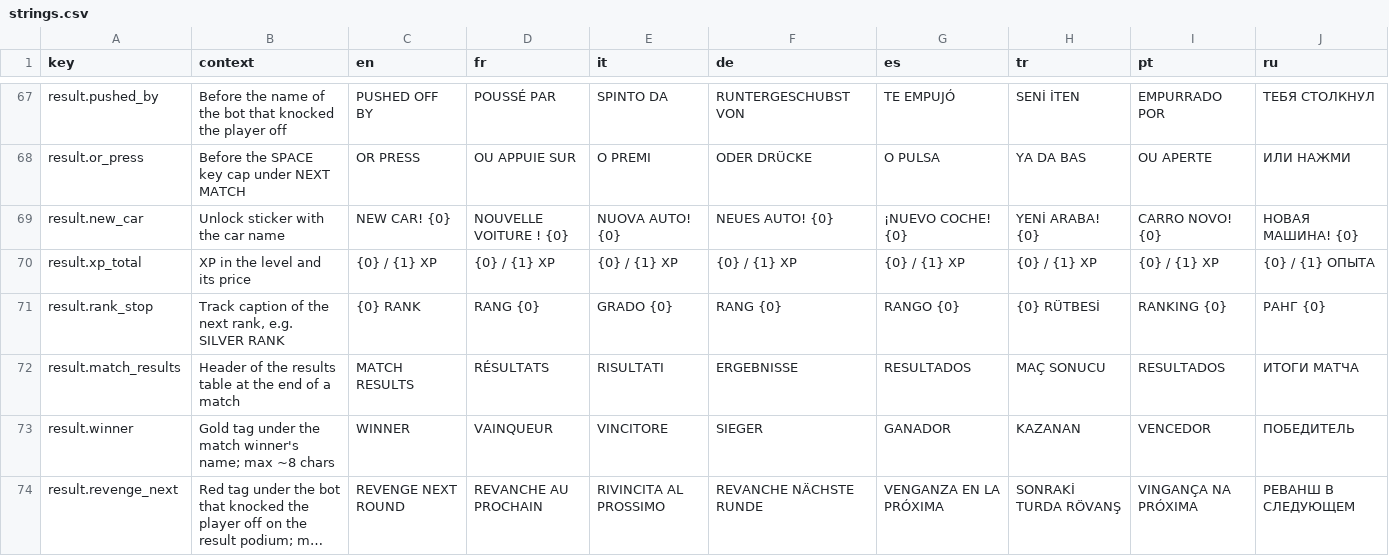
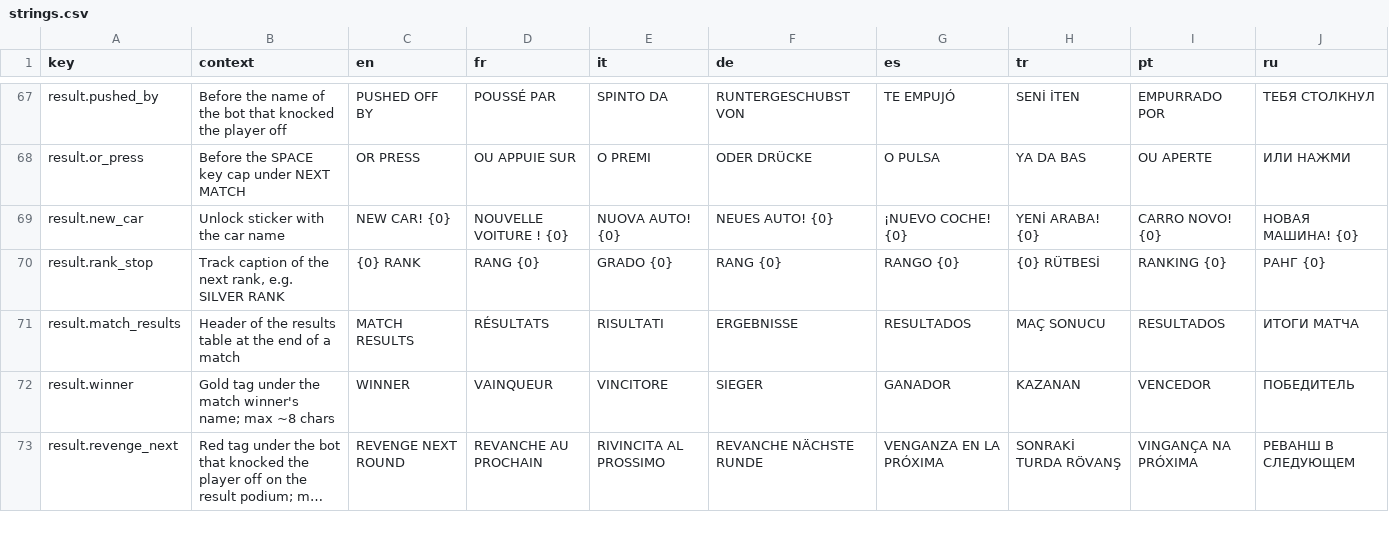
Before and after one commit to Bugord/Poki-Toy-Car-Bumper-Arena, a CSV file: Assets/Localization/strings.csv, drawn as a sheet; only a part is shown, gaps mark what is left out; long unchanged cells end in ….

Commit message:
Result popup fixes: no stray text shadow, no XP line, round badges
- Text drops hide by display instead of visibility, so a parent hidden with
  visibility no longer leaves its drop on screen.
- A taken reward's EQUIP / BUY & EQUIP stays in the popup, greyed out.
- The "XP / price" line over the result's level track is gone.
- Level badges of every rank keep rookie's rounded corners.

```diff
--- a/Assets/Localization/strings.csv
+++ b/Assets/Localization/strings.csv
@@ -69,3 +69,2 @@ result.or_press,Before the SPACE key cap under NEXT MATCH,OR PRESS,OU APPUIE SUR
 result.new_car,Unlock sticker with the car name,NEW CAR! {0},NOUVELLE VOITURE ! {0},NUOVA AUTO! {0},NEUES AUTO! {0},¡NUEVO COCHE! {0},YENİ ARABA! {0},CARRO NOVO! {0},НОВАЯ МАШИНА! {0}
-result.xp_total,XP in the level and its price,{0} / {1} XP,{0} / {1} XP,{0} / {1} XP,{0} / {1} XP,{0} / {1} XP,{0} / {1} XP,{0} / {1} XP,{0} / {1} ОПЫТА
 result.rank_stop,"Track caption of the next rank, e.g. SILVER RANK",{0} RANK,RANG {0},GRADO {0},RANG {0},RANGO {0},{0} RÜTBESİ,RANKING {0},РАНГ {0}
```
Also changed, not shown: 6 other files.
